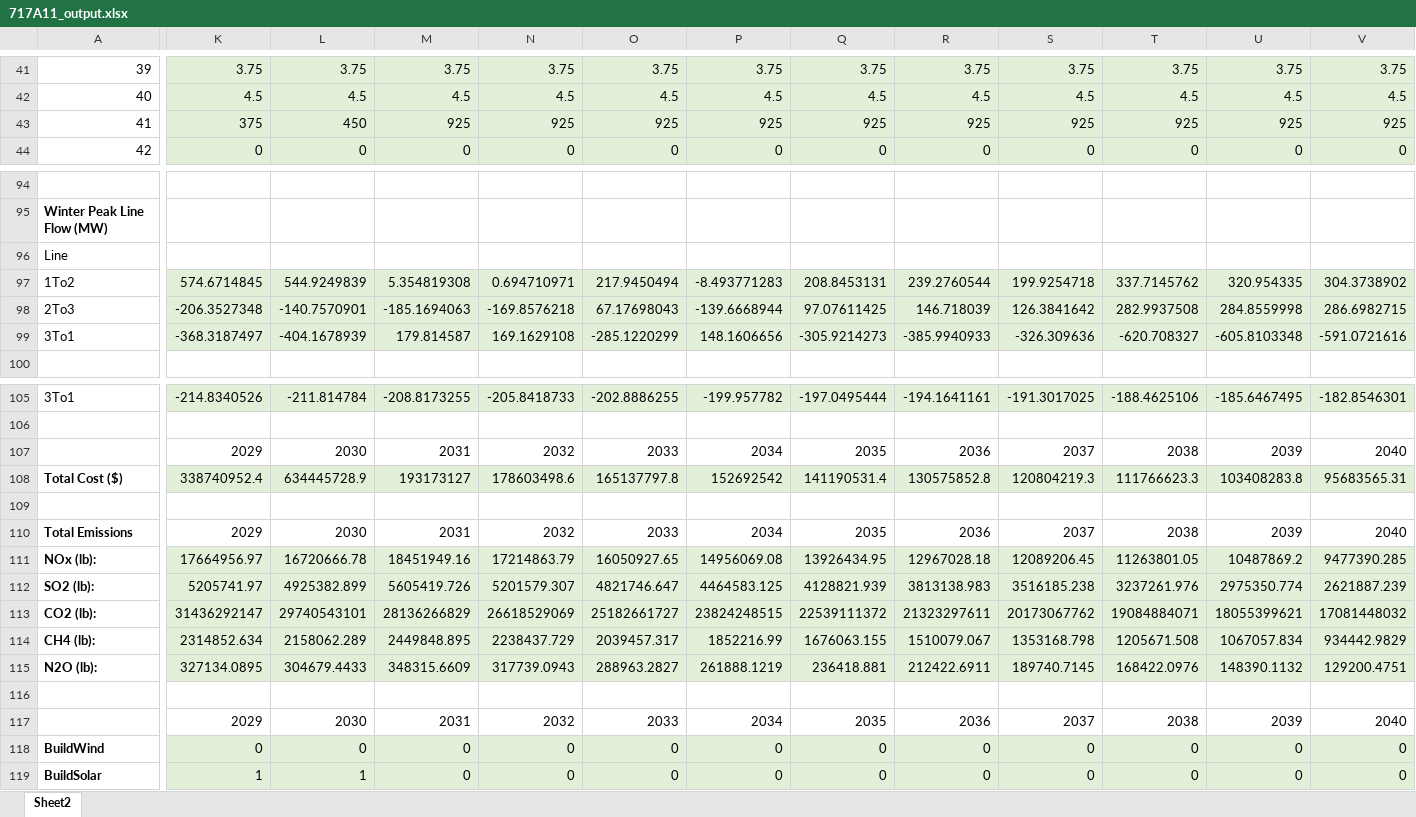
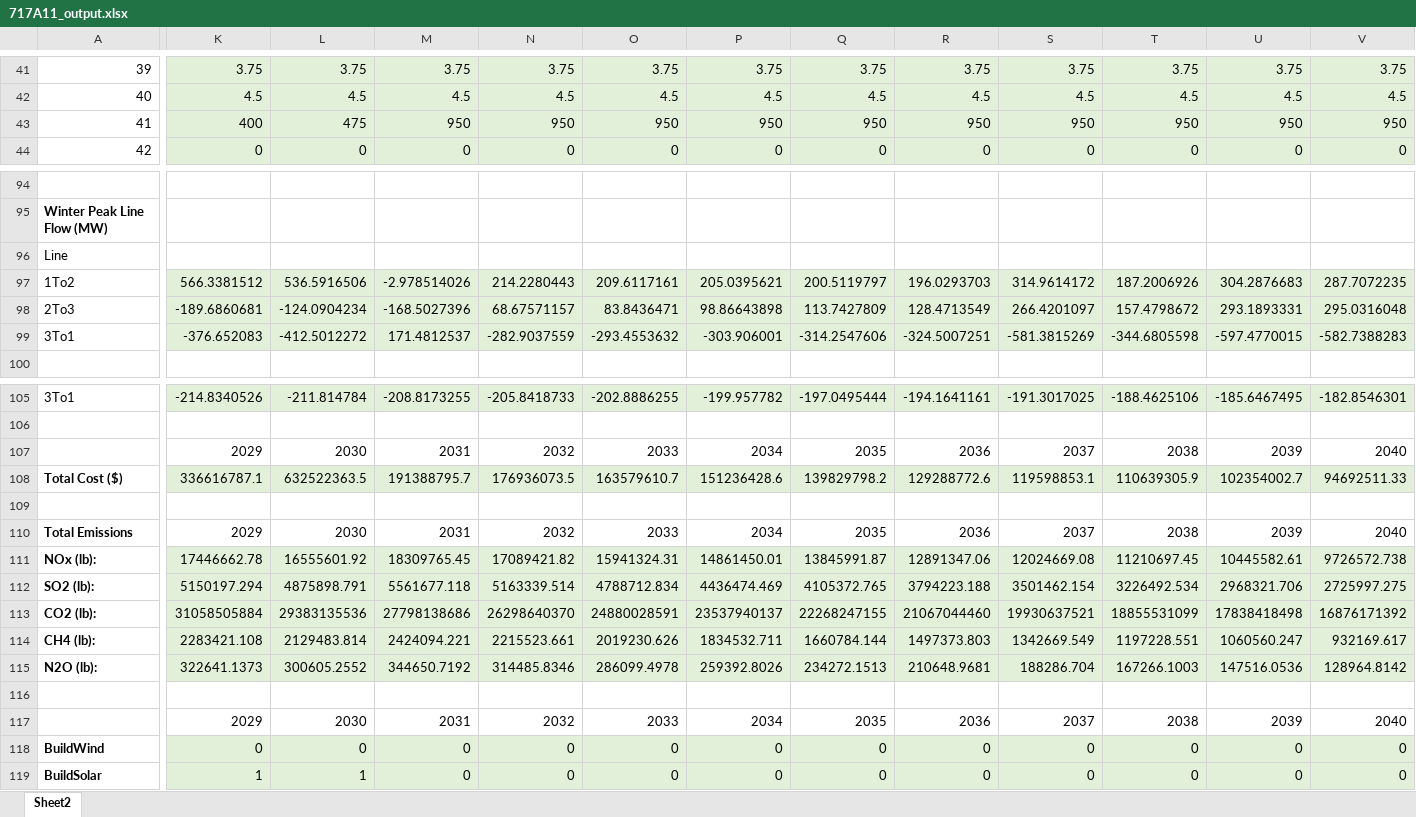
Before and after one commit to jawessel/ENV717A11, an Excel workbook: 717A11_output.xlsx, sheet Sheet2, drawn as a sheet; only a part is shown, gaps mark what is left out; values as stored, in another font and other column widths than the file's, no borders; removed rows and columns are numbered as before the commit, all else as after; rows hold the shown columns only; the diff covers the shown part only; the diff names each change by its address in the sheet, - before the commit and + after, or states it on an @@ line.

```diff
--- a/717A11_output.xlsx (sheet Sheet2)
+++ b/717A11_output.xlsx (sheet Sheet2)
-K43: 375
+K43: 400
-L43: 450
+L43: 475
-M43: 925
+M43: 950
-N43: 925
+N43: 950
-O43: 925
+O43: 950
-P43: 925
+P43: 950
-Q43: 925
+Q43: 950
-R43: 925
+R43: 950
-S43: 925
+S43: 950
-T43: 925
+T43: 950
-U43: 925
+U43: 950
-V43: 925
+V43: 950
-row 97: 1To2 | 574.6714845 | 544.9249839 | 5.354819308 | 0.694710971 | 217.9450494 | -8.493771283 | 208.8453131 | 239.2760544 | 199.9254718 | 337.7145762 | 320.954335 | 304.3738902
-row 98: 2To3 | -206.3527348 | -140.7570901 | -185.1694063 | -169.8576218 | 67.17698043 | -139.6668944 | 97.07611425 | 146.718039 | 126.3841642 | 282.9937508 | 284.8559998 | 286.6982715
-row 99: 3To1 | -368.3187497 | -404.1678939 | 179.814587 | 169.1629108 | -285.1220299 | 148.1606656 | -305.9214273 | -385.9940933 | -326.309636 | -620.708327 | -605.8103348 | -591.0721616
+row 97: 1To2 | 566.3381512 | 536.5916506 | -2.978514026 | 214.2280443 | 209.6117161 | 205.0395621 | 200.5119797 | 196.0293703 | 314.9614172 | 187.2006926 | 304.2876683 | 287.7072235
+row 98: 2To3 | -189.6860681 | -124.0904234 | -168.5027396 | 68.67571157 | 83.8436471 | 98.86643898 | 113.7427809 | 128.4713549 | 266.4201097 | 157.4798672 | 293.1893331 | 295.0316048
+row 99: 3To1 | -376.652083 | -412.5012272 | 171.4812537 | -282.9037559 | -293.4553632 | -303.906001 | -314.2547606 | -324.5007251 | -581.3815269 | -344.6805598 | -597.4770015 | -582.7388283
-row 108: Total Cost ($) | 338740952.4 | 634445728.9 | 193173127 | 178603498.6 | 165137797.8 | 152692542 | 141190531.4 | 130575852.8 | 120804219.3 | 111766623.3 | 103408283.8 | 95683565.31
+row 108: Total Cost ($) | 336616787.1 | 632522363.5 | 191388795.7 | 176936073.5 | 163579610.7 | 151236428.6 | 139829798.2 | 129288772.6 | 119598853.1 | 110639305.9 | 102354002.7 | 94692511.33
-row 111: NOx (lb): | 17664956.97 | 16720666.78 | 18451949.16 | 17214863.79 | 16050927.65 | 14956069.08 | 13926434.95 | 12967028.18 | 12089206.45 | 11263801.05 | 10487869.2 | 9477390.285
-row 112: SO2 (lb): | 5205741.97 | 4925382.899 | 5605419.726 | 5201579.307 | 4821746.647 | 4464583.125 | 4128821.939 | 3813138.983 | 3516185.238 | 3237261.976 | 2975350.774 | 2621887.239
-row 113: CO2 (lb): | 31436292147 | 29740543101 | 28136266829 | 26618529069 | 25182661727 | 23824248515 | 22539111372 | 21323297611 | 20173067762 | 19084884071 | 18055399621 | 17081448032
-row 114: CH4 (lb): | 2314852.634 | 2158062.289 | 2449848.895 | 2238437.729 | 2039457.317 | 1852216.99 | 1676063.155 | 1510079.067 | 1353168.798 | 1205671.508 | 1067057.834 | 934442.9829
-row 115: N2O (lb): | 327134.0895 | 304679.4433 | 348315.6609 | 317739.0943 | 288963.2827 | 261888.1219 | 236418.881 | 212422.6911 | 189740.7145 | 168422.0976 | 148390.1132 | 129200.4751
+row 111: NOx (lb): | 17446662.78 | 16555601.92 | 18309765.45 | 17089421.82 | 15941324.31 | 14861450.01 | 13845991.87 | 12891347.06 | 12024669.08 | 11210697.45 | 10445582.61 | 9726572.738
+row 112: SO2 (lb): | 5150197.294 | 4875898.791 | 5561677.118 | 5163339.514 | 4788712.834 | 4436474.469 | 4105372.765 | 3794223.188 | 3501462.154 | 3226492.534 | 2968321.706 | 2725997.275
+row 113: CO2 (lb): | 31058505884 | 29383135536 | 27798138686 | 26298640370 | 24880028591 | 23537940137 | 22268247155 | 21067044460 | 19930637521 | 18855531099 | 17838418498 | 16876171392
+row 114: CH4 (lb): | 2283421.108 | 2129483.814 | 2424094.221 | 2215523.661 | 2019230.626 | 1834532.711 | 1660784.144 | 1497373.803 | 1342669.549 | 1197228.551 | 1060560.247 | 932169.617
+row 115: N2O (lb): | 322641.1373 | 300605.2552 | 344650.7192 | 314485.8346 | 286099.4978 | 259392.8026 | 234272.1513 | 210648.9681 | 188286.704 | 167266.1003 | 147516.0536 | 128964.8142
```
Also changed, not shown: 200 edited cells elsewhere in this sheet, 717A11_data_in.xlsx, 2 other files.
